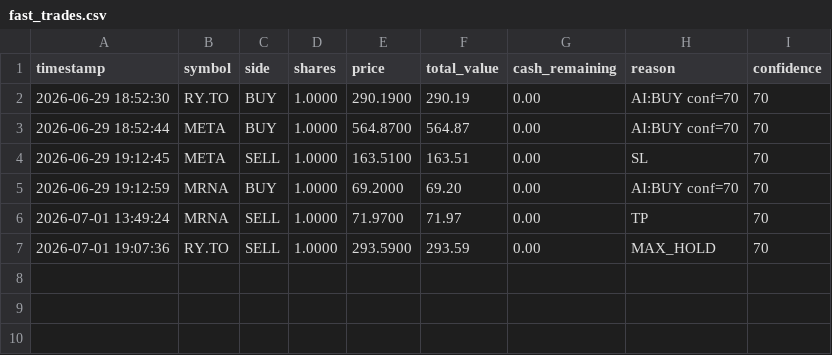
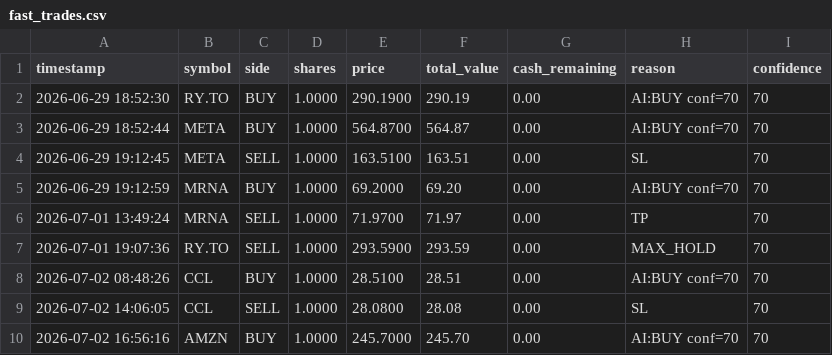
Before and after one commit to amareswer/trade_bot, a CSV file: stock_bot/fast_trades.csv, drawn as a sheet.

```diff
--- a/stock_bot/fast_trades.csv
+++ b/stock_bot/fast_trades.csv
@@ -7 +7,4 @@ timestamp,symbol,side,shares,price,total_value,cash_remaining,reason,confidence
 2026-07-01 19:07:36,RY.TO,SELL,1.0000,293.5900,293.59,0.00,MAX_HOLD,70
+2026-07-02 08:48:26,CCL,BUY,1.0000,28.5100,28.51,0.00,AI:BUY conf=70,70
+2026-07-02 14:06:05,CCL,SELL,1.0000,28.0800,28.08,0.00,SL,70
+2026-07-02 16:56:16,AMZN,BUY,1.0000,245.7000,245.70,0.00,AI:BUY conf=70,70
```
Also changed, not shown: 10 other files.
